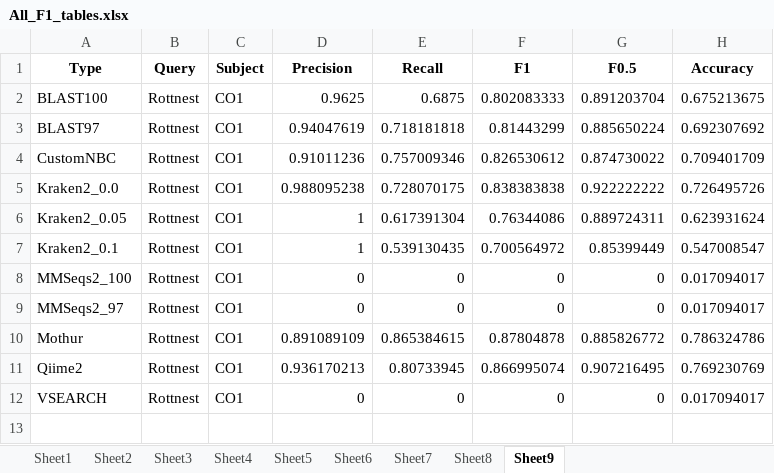
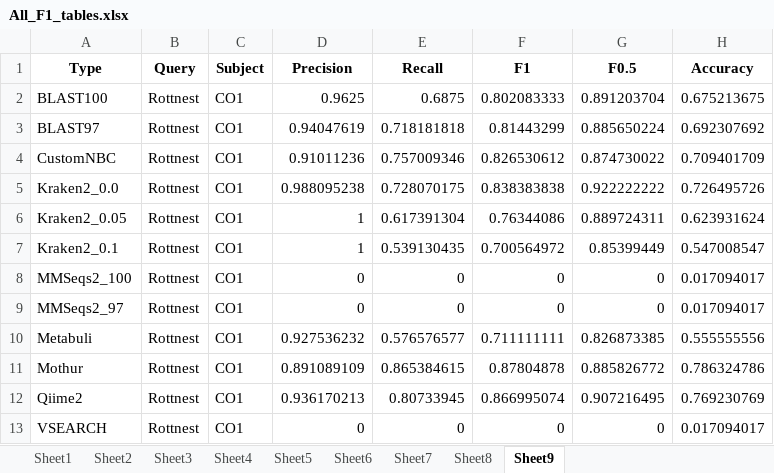
Before and after one commit to Computational-Biology-OceanOmics/OceanOmics-classifier-comparison, an Excel workbook: results/tables/All_F1_tables.xlsx, sheet Sheet9, drawn as a sheet; values as stored, in another font and other column widths than the file's, no borders; the diff names each change by its address in the sheet, - before the commit and + after, or states it on an @@ line.

```diff
--- a/results/tables/All_F1_tables.xlsx (sheet Sheet9)
+++ b/results/tables/All_F1_tables.xlsx (sheet Sheet9)
+row 10: Metabuli | Rottnest | CO1 | 0.927536232 | 0.576576577 | 0.711111111 | 0.826873385 | 0.555555556
```
Also changed, not shown: sheet Sheet6, sheet Sheet5, sheet Sheet4, sheet Sheet3, sheet Sheet8, sheet Sheet7, 2 more sheets, results/tables/Counted_correctness.xlsx, results/tables/Error_types_table.xlsx, 21 other files.
